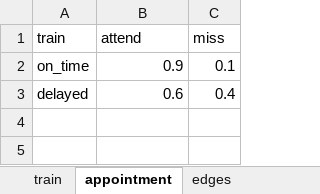
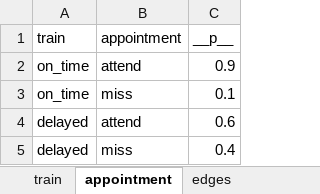
Before and after one commit to jgcarrillo0/Repo, an Excel workbook: red_bayesiana_2.xlsx, sheet appointment, drawn as a sheet; values as stored, in another font and other column widths than the file's, no borders; removed rows and columns are numbered as before the commit, all else as after; the diff names each change by its address in the sheet, - before the commit and + after, or states it on an @@ line.

```diff
--- a/red_bayesiana_2.xlsx (sheet appointment)
+++ b/red_bayesiana_2.xlsx (sheet appointment)
-row 1: train | attend | miss
+row 1: train | appointment | __p__
+row 2: on_time | attend | 0.9
-B3: 0.9
+B3: miss
+row 4: delayed | attend | 0.6
-B5: 0.6
+B5: miss
```
Also changed, not shown: sheet train, sheet maintenance, sheet rain.
